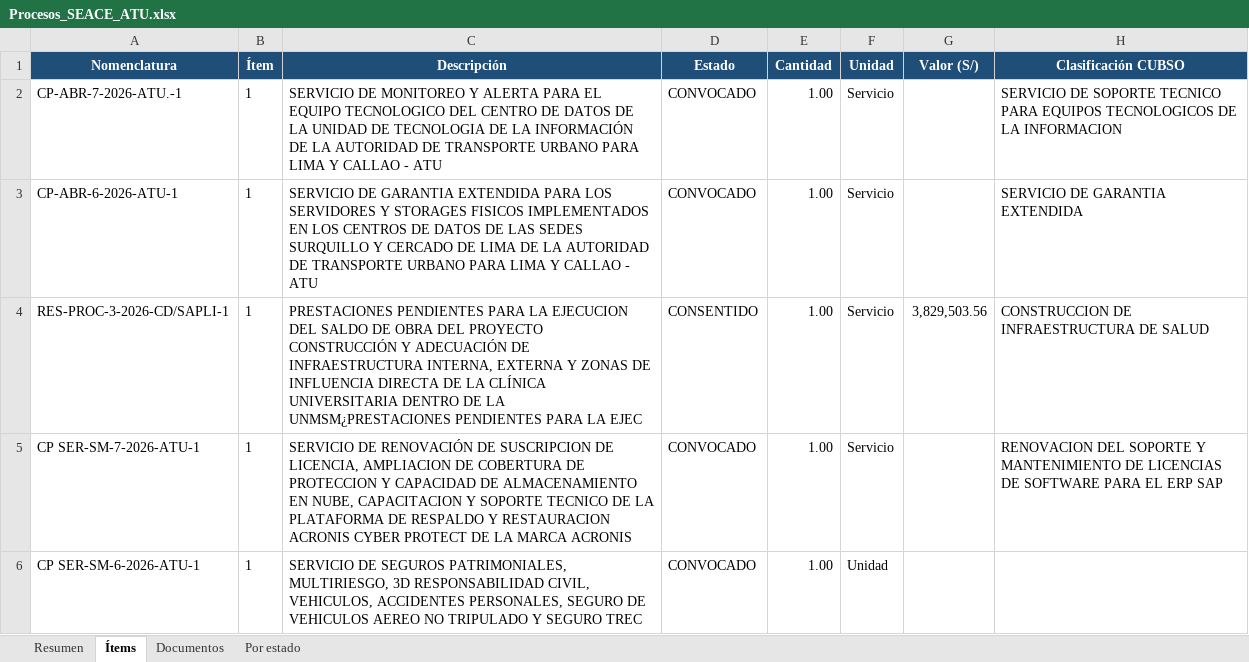
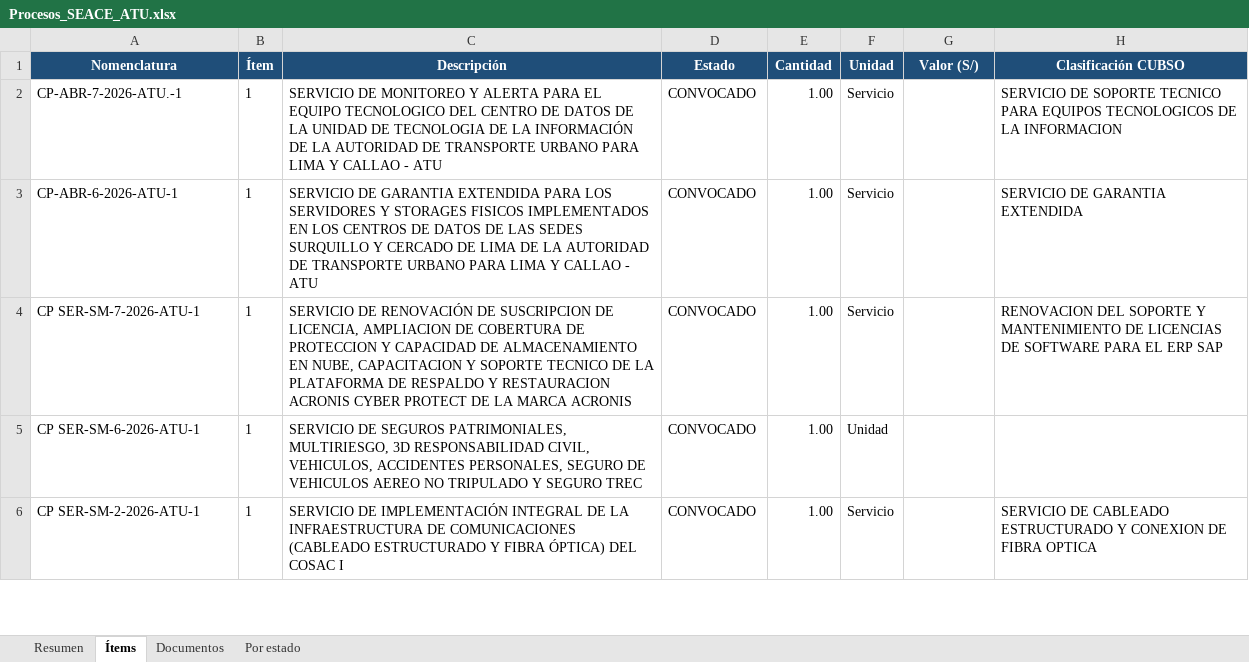
Before and after one commit to reneearmasr/portal-proyectos-atu, an Excel workbook: seace/Procesos_SEACE_ATU.xlsx, sheet Ítems, drawn as a sheet; only a part is shown; the shorter side is filled out with more unchanged rows; values as stored, in another font and other column widths than the file's, no borders; table styles not drawn; the diff names each change by its address in the sheet, - before the commit and + after, or states it on an @@ line.

```diff
--- a/seace/Procesos_SEACE_ATU.xlsx (sheet Ítems)
+++ b/seace/Procesos_SEACE_ATU.xlsx (sheet Ítems)
-row 4: RES-PROC-3-2026-CD/SAPLI-1 | 1 | PRESTACIONES PENDIENTES PARA LA EJECUCION DEL SALDO DE OBRA DEL PROYECTO CONSTRUCCIÓN Y ADECUACIÓN DE INFRAESTRUCTURA INTERNA, EXTERNA Y ZONAS DE INFLUENCIA DIRECTA DE LA CLÍNICA UNIVERSITARIA DENTRO DE LA UNMSM¿PRESTACIONES PENDIENTES PARA LA EJEC | CONSENTIDO | 1.00 | Servicio | 3,829,503.56 | CONSTRUCCION DE INFRAESTRUCTURA DE SALUD
```
Also changed, not shown: sheet Resumen, sheet Documentos, sheet Por estado.
